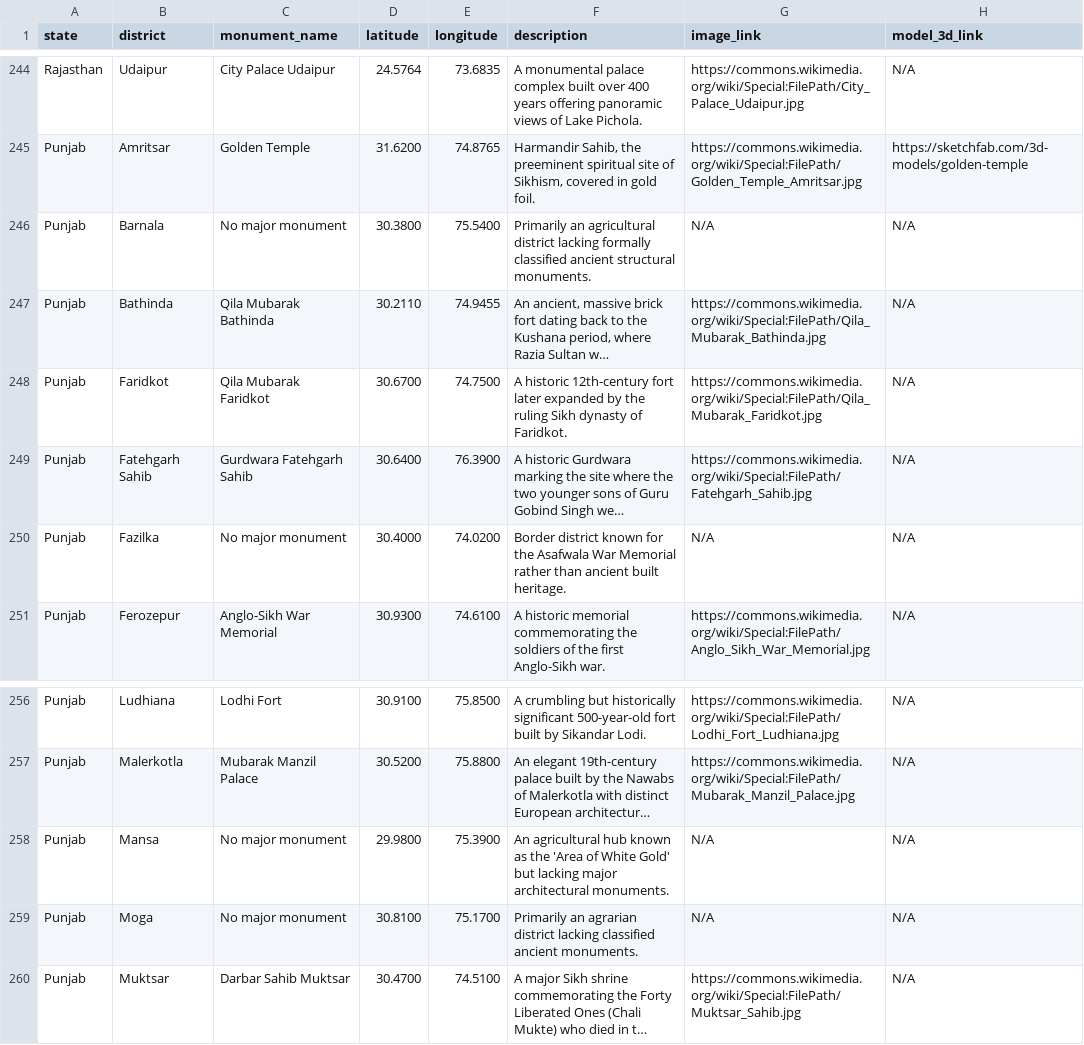
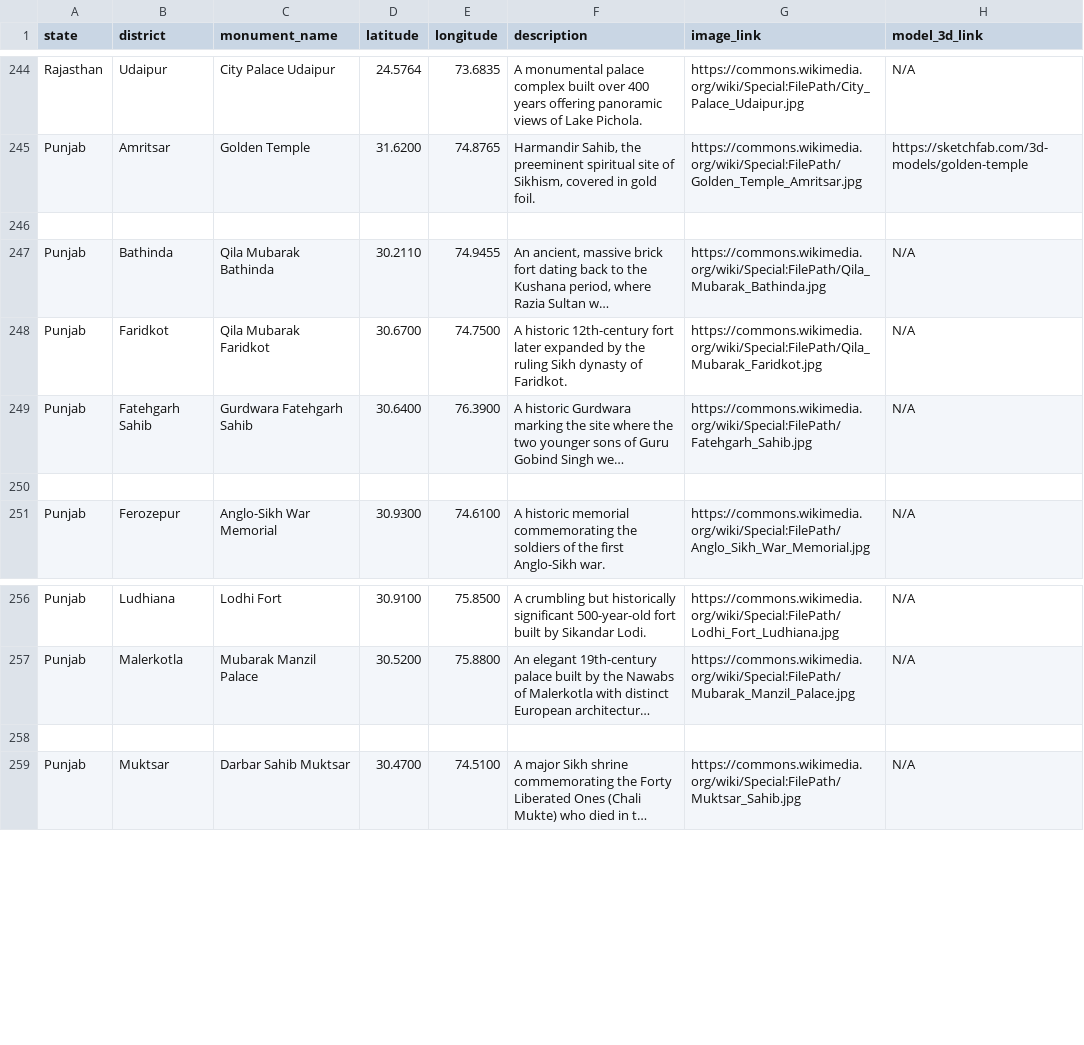
Before and after one commit to KAditya2006/MonuMentor, a CSV file: completeDataset.csv, drawn as a sheet; only a part is shown, gaps mark what is left out; long unchanged cells end in …; the diff names each change by its address in the sheet, - before the commit and + after, or states it on an @@ line.

Commit message:
updated

```diff
--- a/completeDataset.csv
+++ b/completeDataset.csv
-row 246: Punjab | Barnala | No major monument | 30.3800 | 75.5400 | Primarily an agricultural district lacking formally classified ancient structural monuments. | N/A | N/A
+row 246: (empty)
-row 250: Punjab | Fazilka | No major monument | 30.4000 | 74.0200 | Border district known for the Asafwala War Memorial rather than ancient built heritage. | N/A | N/A
+row 250: (empty)
-row 258: Punjab | Mansa | No major monument | 29.9800 | 75.3900 | An agricultural hub known as the 'Area of White Gold' but lacking major architectural monuments. | N/A | N/A
+row 258: (empty)
-row 259: Punjab | Moga | No major monument | 30.8100 | 75.1700 | Primarily an agrarian district lacking classified ancient monuments. | N/A | N/A
```
